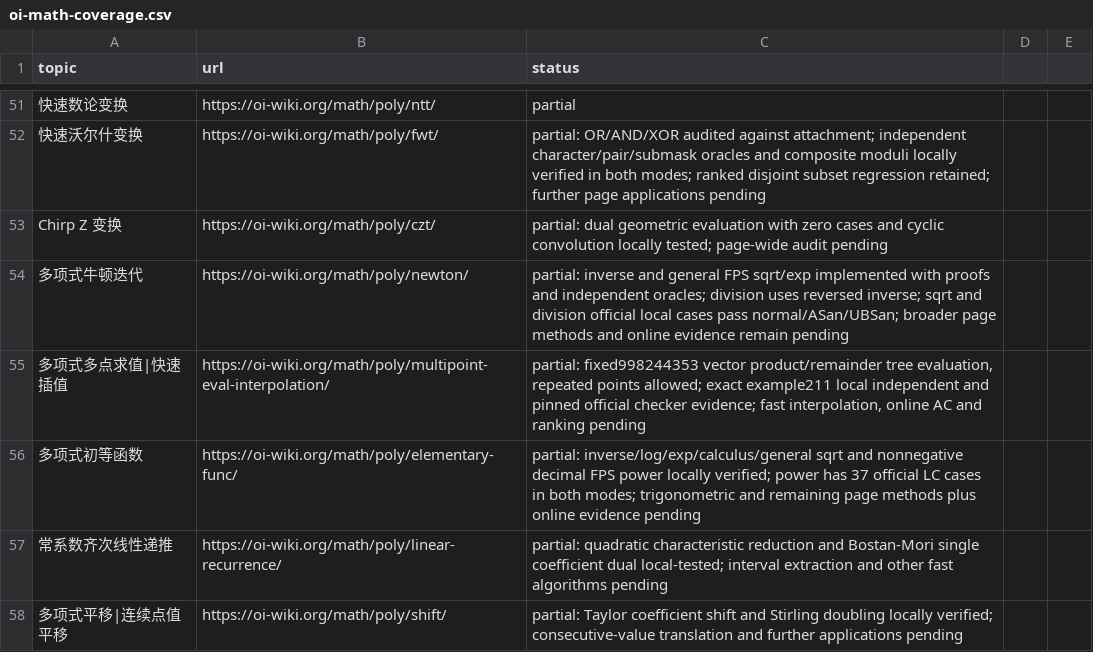
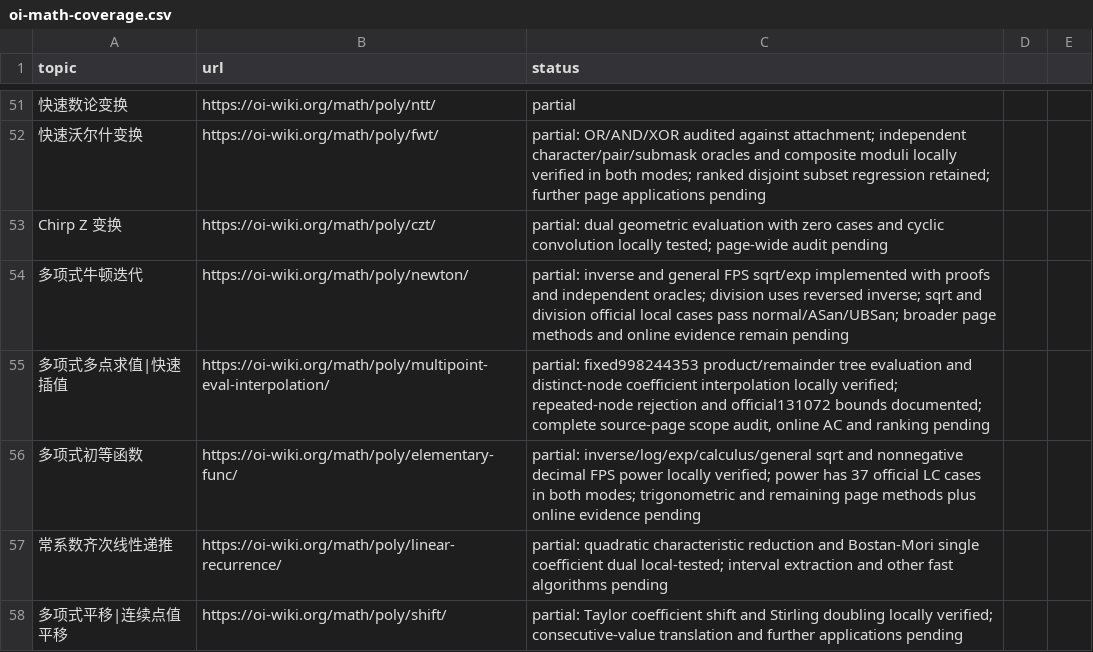
Before and after one commit to gsh20040816/CPCtemplate, a CSV file: docs/oi-math-coverage.csv, drawn as a sheet; only a part is shown, gaps mark what is left out.

Commit message:
Add fast interpolation and reconcile attachment coverage

```diff
--- a/docs/oi-math-coverage.csv
+++ b/docs/oi-math-coverage.csv
@@ -54,3 +54,3 @@ Chirp Z 变换,https://oi-wiki.org/math/poly/czt/,partial: dual geometric evalua
 多项式牛顿迭代,https://oi-wiki.org/math/poly/newton/,partial: inverse and general FPS sqrt/exp implemented with proofs and independent oracles; division uses reversed inverse; sqrt and division official local cases pass normal/ASan/UBSan; broader page methods and online evidence remain pending
-多项式多点求值|快速插值,https://oi-wiki.org/math/poly/multipoint-eval-interpolation/,"partial: fixed998244353 vector product/remainder tree evaluation, repeated points allowed; exact example211 local independent and pinned official checker evidence; fast interpolation, online AC and ranking pending"
+多项式多点求值|快速插值,https://oi-wiki.org/math/poly/multipoint-eval-interpolation/,"partial: fixed998244353 product/remainder tree evaluation and distinct-node coefficient interpolation locally verified; repeated-node rejection and official131072 bounds documented; complete source-page scope audit, online AC and ranking pending"
 多项式初等函数,https://oi-wiki.org/math/poly/elementary-func/,partial: inverse/log/exp/calculus/general sqrt and nonnegative decimal FPS power locally verified; power has 37 official LC cases in both modes; trigonometric and remaining page methods plus online evidence pending
```
Also changed, not shown: 51 other files.
